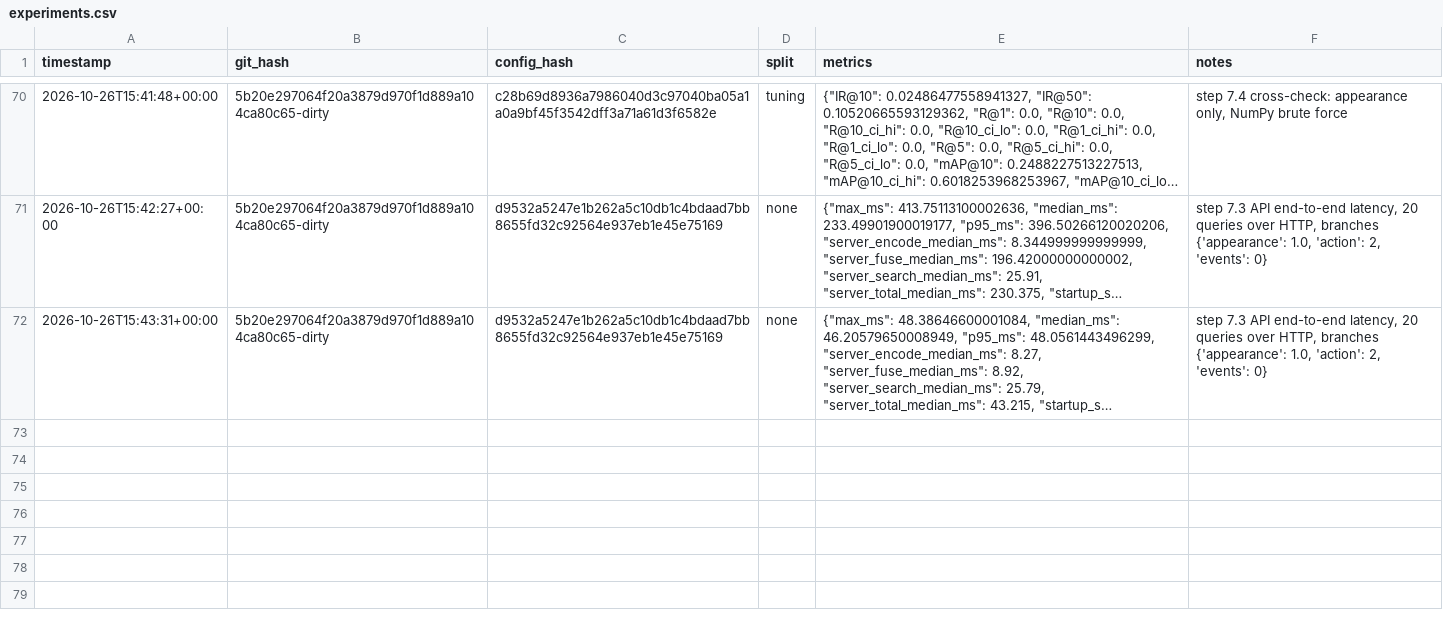
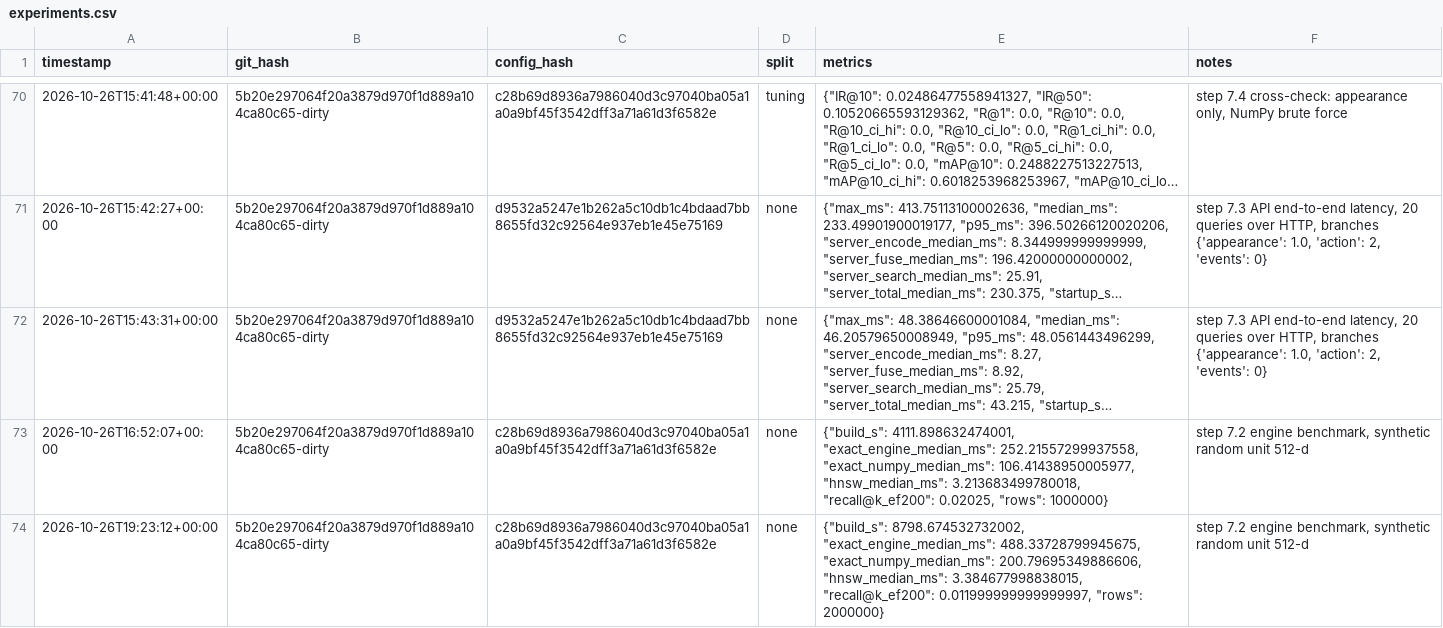
Before and after one commit to ashutoshanthwall/rewind, a CSV file: results/experiments.csv, drawn as a sheet; only a part is shown, gaps mark what is left out; long unchanged cells end in …; the diff names each change by its address in the sheet, - before the commit and + after, or states it on an @@ line.

```diff
--- a/results/experiments.csv
+++ b/results/experiments.csv
+row 73: 2026-10-26T16:52:07+00:00 | 5b20e297064f20a3879d970f1d889a104ca80c65-dirty | c28b69d8936a7986040d3c97040ba05a1a0a9bf45f3542dff3a71a61d3f6582e | none | {"build_s": 4111.898632474001, "exact_engine_median_ms": 252.21557299937558, "exact_numpy_median_ms": 106.41438950005977, "hnsw_median_ms": 3.213683499780018, "recall@k_ef200": 0.02025, "rows": 1000000} | step 7.2 engine benchmark, synthetic random unit 512-d
+row 74: 2026-10-26T19:23:12+00:00 | 5b20e297064f20a3879d970f1d889a104ca80c65-dirty | c28b69d8936a7986040d3c97040ba05a1a0a9bf45f3542dff3a71a61d3f6582e | none | {"build_s": 8798.674532732002, "exact_engine_median_ms": 488.33728799945675, "exact_numpy_median_ms": 200.79695349886606, "hnsw_median_ms": 3.384677998838015, "recall@k_ef200": 0.011999999999999997, "rows": 2000000} | step 7.2 engine benchmark, synthetic random unit 512-d
```
Also changed, not shown: 8 other files.
